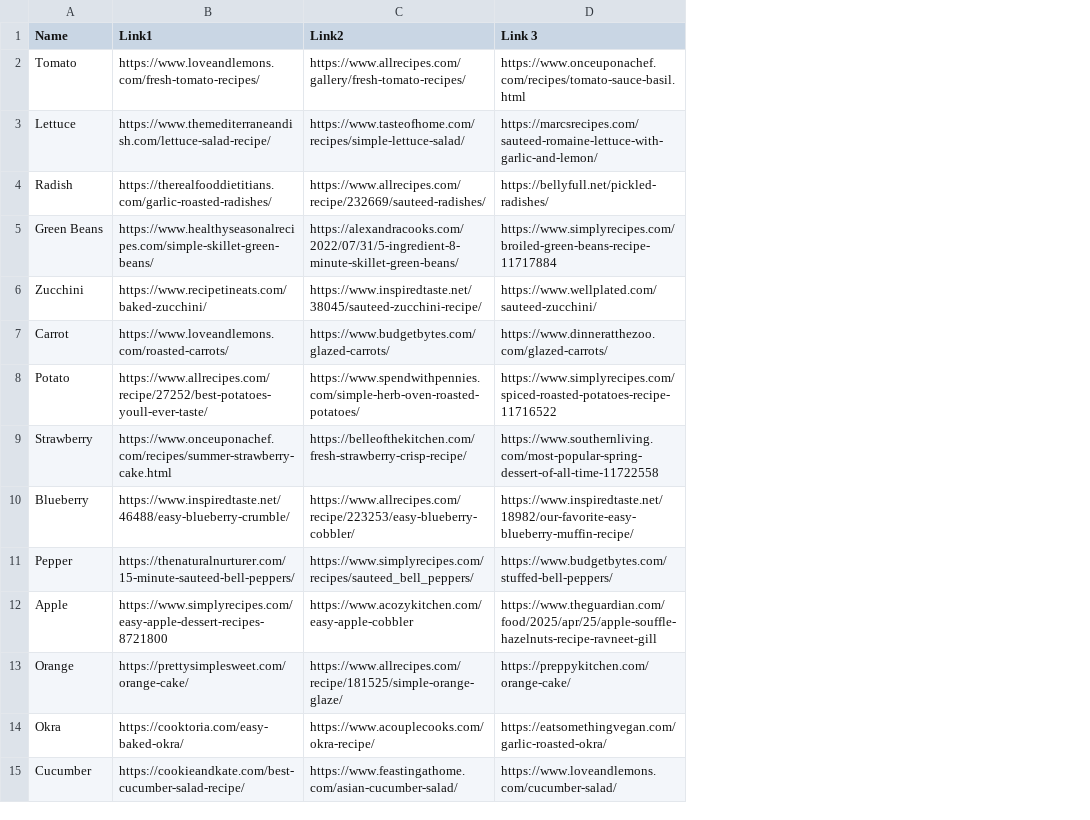
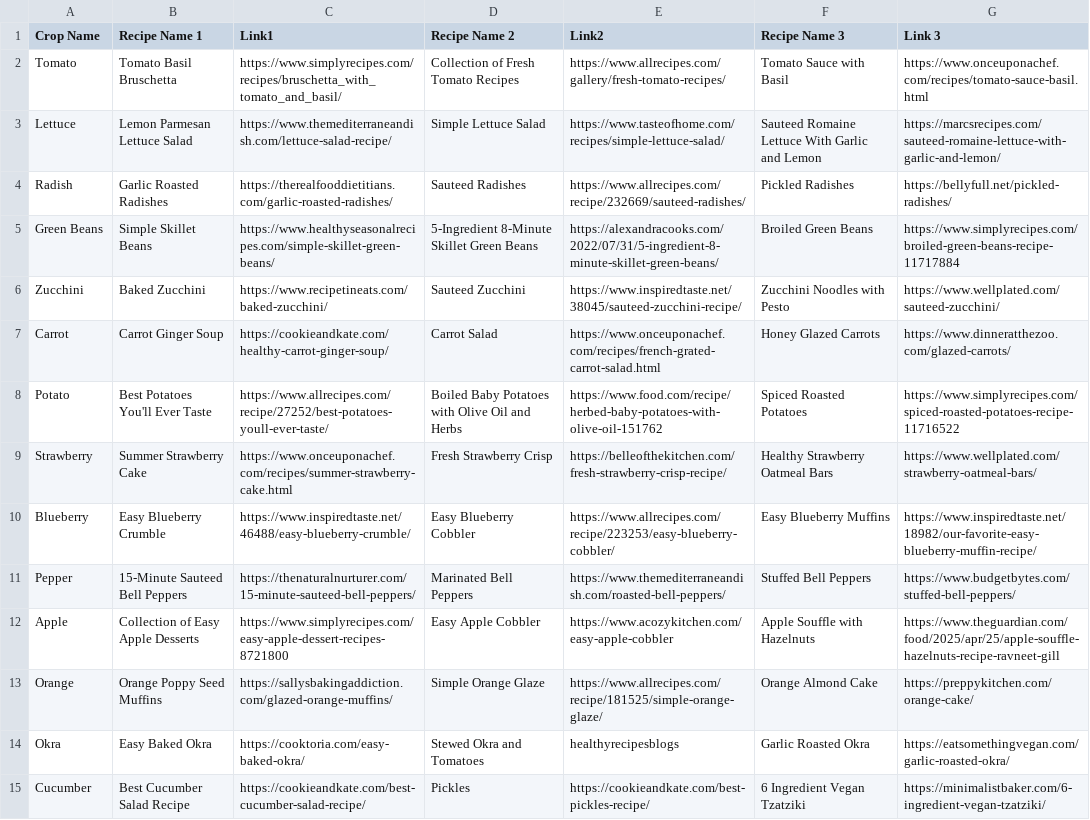
Before and after one commit to jertang/plants, a CSV file: backend/data/Plant_Recipes.csv, drawn as a sheet; only a part is shown; addresses are those after the commit; the diff covers the shown part only; the diff names each change by its address in the sheet, - before the commit and + after, or states it on an @@ line.

Commit message:
recipes work

```diff
--- a/backend/data/Plant_Recipes.csv
+++ b/backend/data/Plant_Recipes.csv
+column B (Recipe Name 1), rows 2-15: Tomato Basil Bruschetta | Lemon Parmesan Lettuce Salad | Garlic Roasted Radishes | Simple Skillet Beans | Baked Zucchini | Carrot Ginger Soup | Best Potatoes You'll Ever Taste | Summer Strawberry Cake | Easy Blueberry Crumble | 15-Minute Sauteed Bell Peppers | Collection of Easy Apple Desserts | Orange Poppy Seed Muffins | Easy Baked Okra | Best Cucumber Salad Recipe
+column D (Recipe Name 2), rows 2-15: Collection of Fresh Tomato Recipes | Simple Lettuce Salad | Sauteed Radishes | 5-Ingredient 8-Minute Skillet Green Beans | Sauteed Zucchini | Carrot Salad | Boiled Baby Potatoes with Olive Oil and Herbs | Fresh Strawberry Crisp | Easy Blueberry Cobbler | Marinated Bell Peppers | Easy Apple Cobbler | Simple Orange Glaze | Stewed Okra and Tomatoes | Pickles
+column F (Recipe Name 3), rows 2-15: Tomato Sauce with Basil | Sauteed Romaine Lettuce With Garlic and Lemon | Pickled Radishes | Broiled Green Beans | Zucchini Noodles with Pesto | Honey Glazed Carrots | Spiced Roasted Potatoes | Healthy Strawberry Oatmeal Bars | Easy Blueberry Muffins | Stuffed Bell Peppers | Apple Souffle with Hazelnuts | Orange Almond Cake | Garlic Roasted Okra | 6 Ingredient Vegan Tzatziki
-A1: Name
+A1: Crop Name
-C2 (Link1): https://www.loveandlemons.com/fresh-tomato-recipes/
+C2 (Link1): https://www.simplyrecipes.com/recipes/bruschetta_with_tomato_and_basil/
-C7 (Link1): https://www.loveandlemons.com/roasted-carrots/
+C7 (Link1): https://cookieandkate.com/healthy-carrot-ginger-soup/
-E7 (Link2): https://www.budgetbytes.com/glazed-carrots/
+E7 (Link2): https://www.onceuponachef.com/recipes/french-grated-carrot-salad.html
-E8 (Link2): https://www.spendwithpennies.com/simple-herb-oven-roasted-potatoes/
+E8 (Link2): https://www.food.com/recipe/herbed-baby-potatoes-with-olive-oil-151762
-G9 (Link 3): https://www.southernliving.com/most-popular-spring-dessert-of-all-time-11722558
+G9 (Link 3): https://www.wellplated.com/strawberry-oatmeal-bars/
-E11 (Link2): https://www.simplyrecipes.com/recipes/sauteed_bell_peppers/
+E11 (Link2): https://www.themediterraneandish.com/roasted-bell-peppers/
-C13 (Link1): https://prettysimplesweet.com/orange-cake/
+C13 (Link1): https://sallysbakingaddiction.com/glazed-orange-muffins/
-E14 (Link2): https://www.acouplecooks.com/okra-recipe/
+E14 (Link2): healthyrecipesblogs
-E15 (Link2): https://www.feastingathome.com/asian-cucumber-salad/
+E15 (Link2): https://cookieandkate.com/best-pickles-recipe/
-G15 (Link 3): https://www.loveandlemons.com/cucumber-salad/
+G15 (Link 3): https://minimalistbaker.com/6-ingredient-vegan-tzatziki/
```
Also changed, not shown: 25 edited cells elsewhere in this file, 2 other files.
